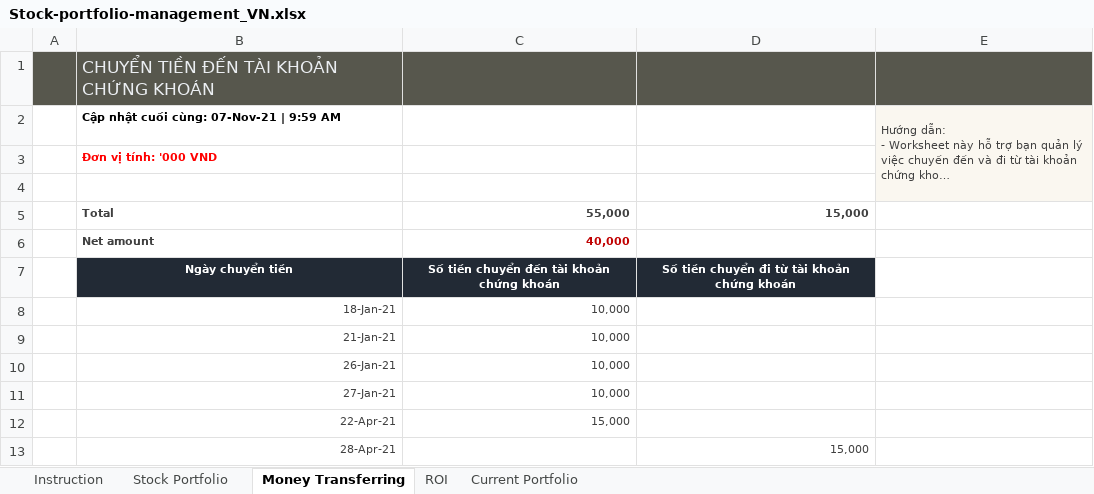
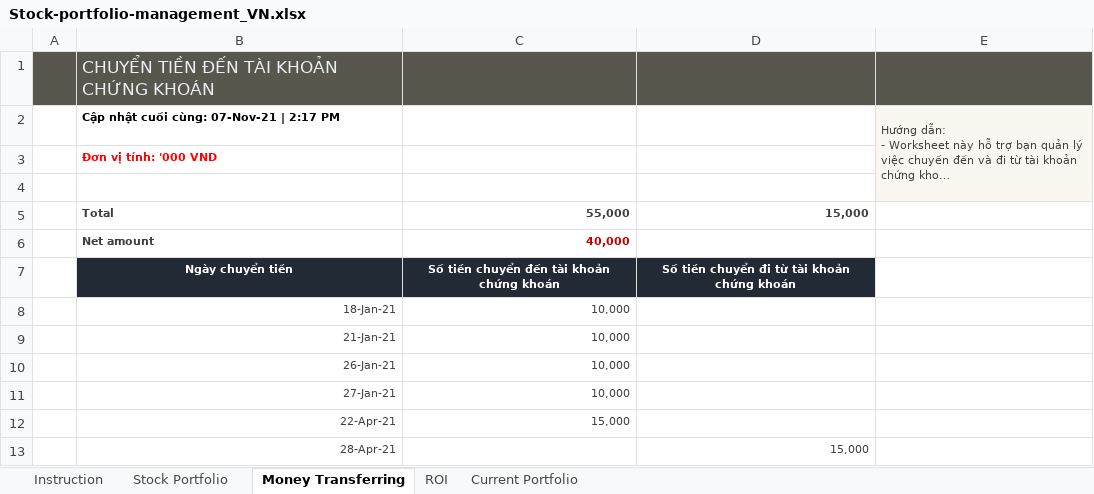
Before and after one commit to ThaoPham0410/Stock-Portfolio-Management, an Excel workbook: Stock-portfolio-management_VN.xlsx, sheet Money Transferring, drawn as a sheet; long unchanged cells end in …; values as stored, in another font and other column widths than the file's, no borders; charts and pictures and conditional formats and table styles not drawn; the diff names each change by its address in the sheet, - before the commit and + after, or states it on an @@ line.

```diff
--- a/Stock-portfolio-management_VN.xlsx (sheet Money Transferring)
+++ b/Stock-portfolio-management_VN.xlsx (sheet Money Transferring)
-B2: Cập nhật cuối cùng: 07-Nov-21 | 9:59 AM
+B2: Cập nhật cuối cùng: 07-Nov-21 | 2:17 PM
```
Also changed, not shown: sheet Instruction, sheet Stock Portfolio, charts or pictures.
